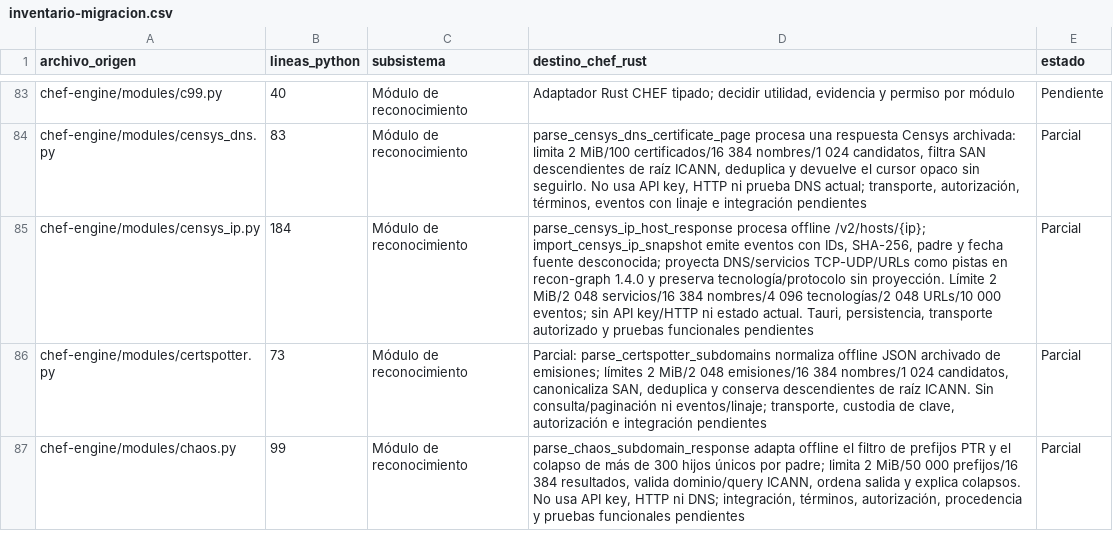
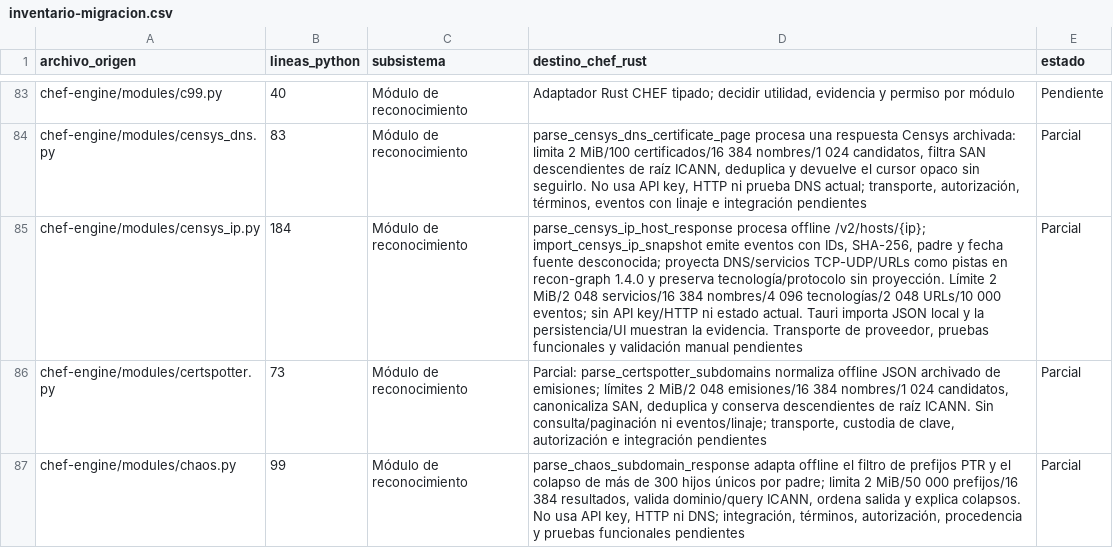
Before and after one commit to CyberStill-GmbH/CHEF, a CSV file: docs/migration/inventario-migracion.csv, drawn as a sheet; only a part is shown, gaps mark what is left out; the diff names each change by its address in the sheet, - before the commit and + after, or states it on an @@ line.

Commit message:
docs(migration): document local Censys import flow
Update the Spanish migration map, contract notes, storage guide, and progress log. Record the offline-only behavior, separate SurrealDB table, current validation evidence, and remaining CI and manual review gates.

```diff
--- a/docs/migration/inventario-migracion.csv
+++ b/docs/migration/inventario-migracion.csv
-D85 (destino_chef_rust): …estado actual. Tauri, persistencia, transporte autorizado y pruebas funcionales pendientes
+D85 (destino_chef_rust): …estado actual. Tauri importa JSON local y la persistencia/UI muestran la evidencia. Transporte de proveedor, pruebas funcionales y validación manual pendientes
```
Also changed, not shown: 5 other files.
